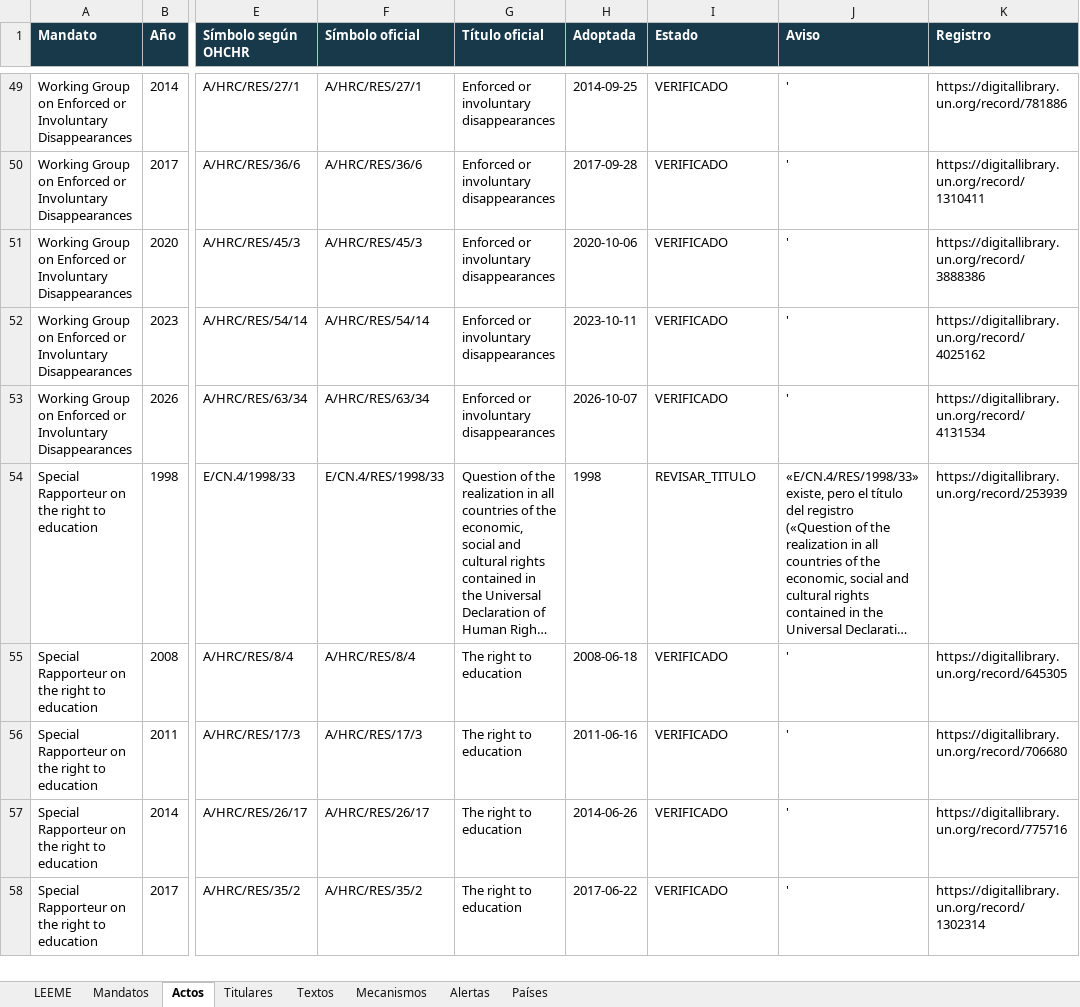
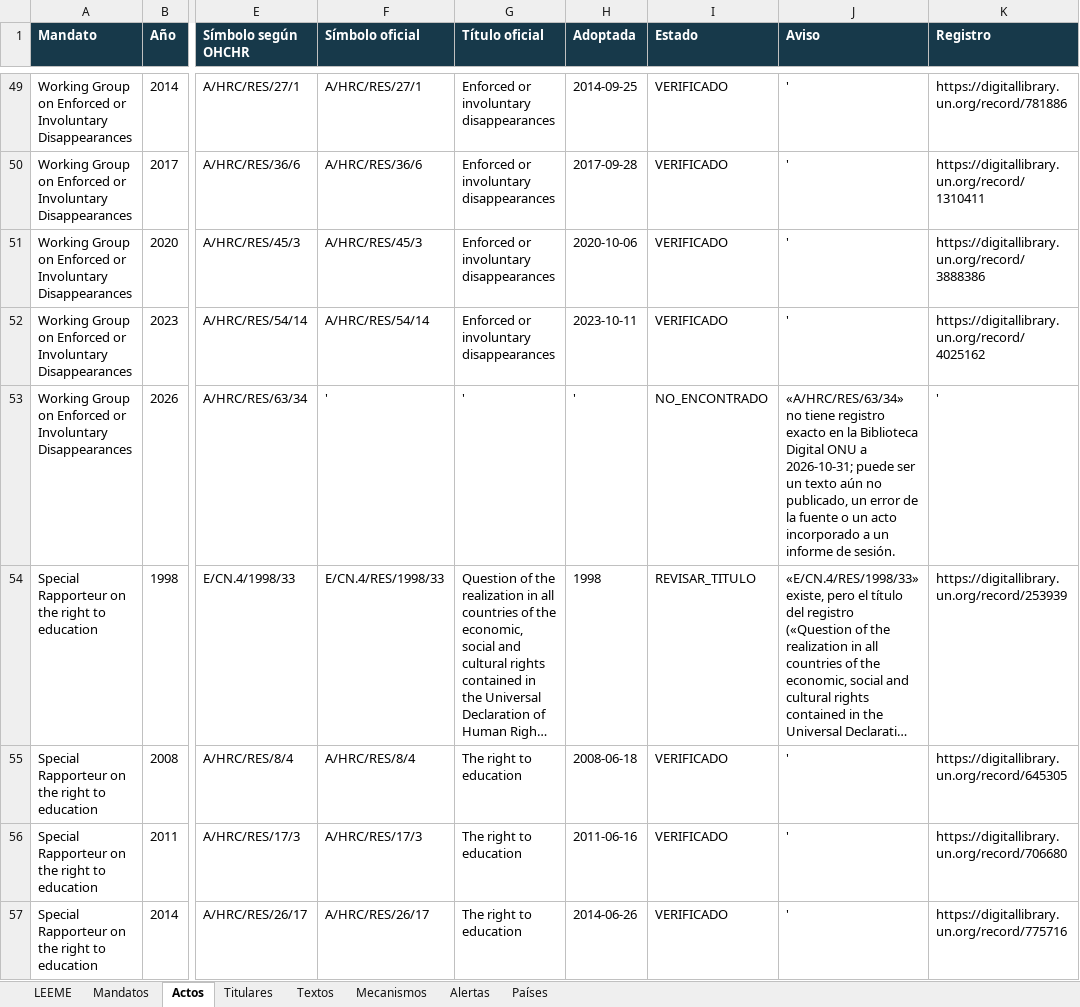
Before and after one commit to sukima-labs/atlasonu, an Excel workbook: data/atlas-onu-catalogo-v07.xlsx, sheet Actos, drawn as a sheet; only a part is shown, gaps mark what is left out; the shorter side is filled out with more unchanged rows; long unchanged cells end in …; values as stored, in another font and other column widths than the file's, no borders; the diff names each change by its address in the sheet, - before the commit and + after, or states it on an @@ line.

Commit message:
Actualización automática (mini PC): cambios en los datos oficiales (2026-10-31)

```diff
--- a/data/atlas-onu-catalogo-v07.xlsx (sheet Actos)
+++ b/data/atlas-onu-catalogo-v07.xlsx (sheet Actos)
-F53 (Símbolo oficial): A/HRC/RES/63/34
+F53 (Símbolo oficial): '
-G53 (Título oficial): Enforced or involuntary disappearances
+G53 (Título oficial): '
-H53 (Adoptada): 2026-10-07
+H53 (Adoptada): '
-I53 (Estado): VERIFICADO
+I53 (Estado): NO_ENCONTRADO
-J53 (Aviso): '
+J53 (Aviso): «A/HRC/RES/63/34» no tiene registro exacto en la Biblioteca Digital ONU a 2026-10-31; puede ser un texto aún no publicado, un error de la fuente o un acto incorporado a un informe de sesión.
-K53 (Registro): https://digitallibrary.un.org/record/4131534
+K53 (Registro): '
```
Also changed, not shown: sheet Alertas, sheet Titulares, sheet Textos, sheet Mandatos, sheet Países, 12 other files.
